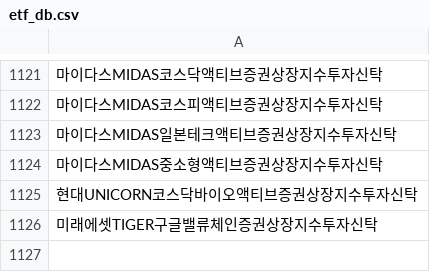
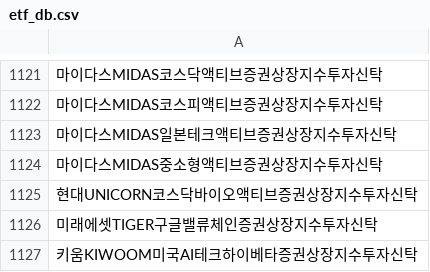
Before and after one commit to sungin-etf/test, a CSV file: etf_db.csv, drawn as a sheet; only a part is shown, gaps mark what is left out; the diff names each change by its address in the sheet, - before the commit and + after, or states it on an @@ line.

```diff
--- a/etf_db.csv
+++ b/etf_db.csv
+row 1127: 키움KIWOOM미국AI테크하이베타증권상장지수투자신탁
```
